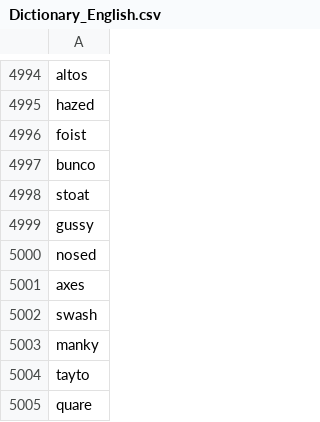
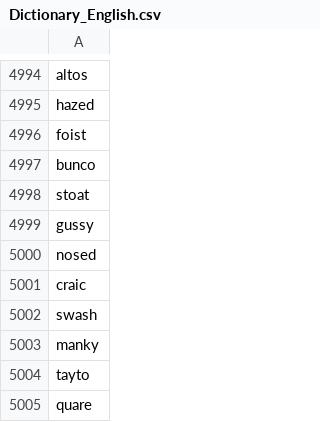
Before and after one commit to HireMeDeveloper/IrishIndependentWordle, a CSV file: Dictionary_English.csv, drawn as a sheet; only a part is shown, gaps mark what is left out.

```diff
--- a/Dictionary_English.csv
+++ b/Dictionary_English.csv
@@ -5000,3 +5000,3 @@ gussy
 nosed
-axes
+craic
 swash
```
Also changed, not shown: Focail_Answers.csv, 3 other files.
